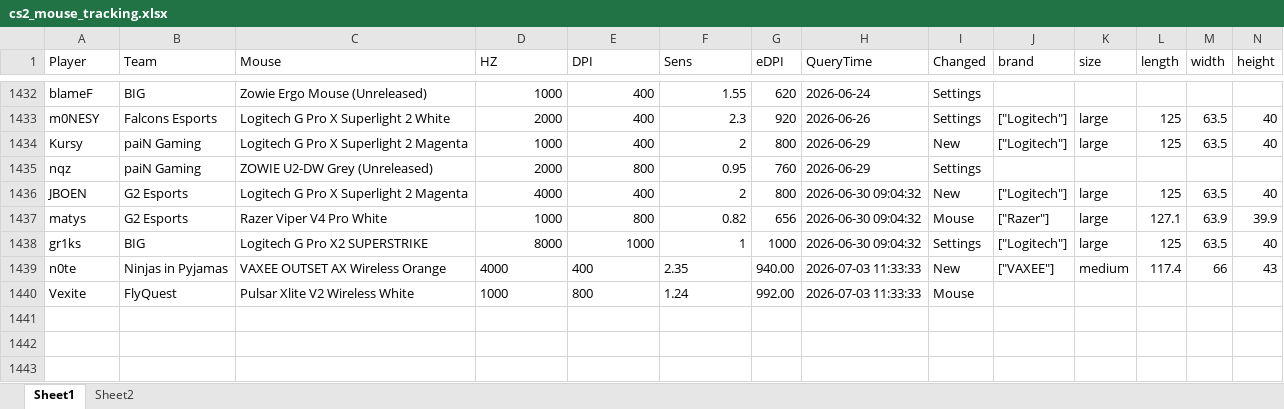
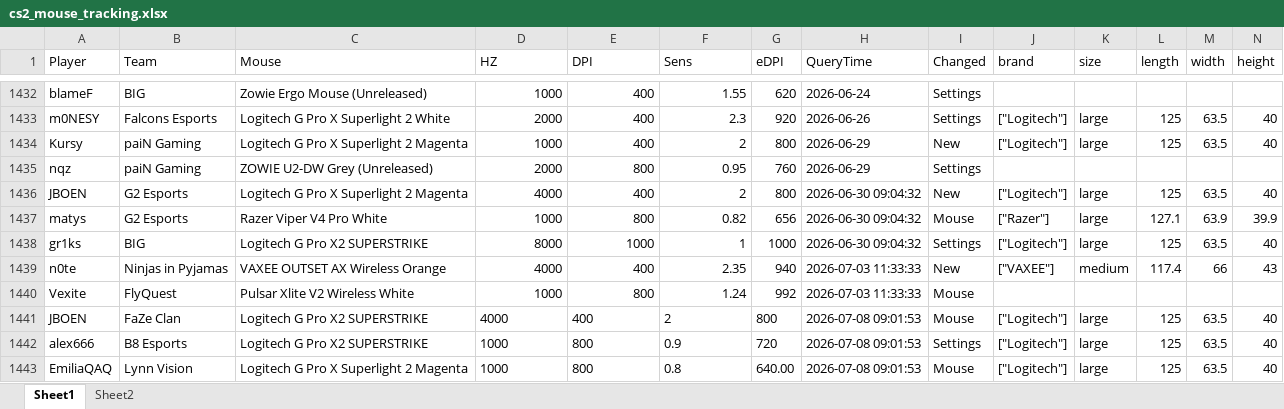
Before and after one commit to d20260323-jpg/CS2_Mouse_Tracker, an Excel workbook: cs2_mouse_tracking.xlsx, sheet Sheet1, drawn as a sheet; only a part is shown, gaps mark what is left out; values as stored, in another font and other column widths than the file's, no borders; rows hold the shown columns only; the diff names each change by its address in the sheet, - before the commit and + after, or states it on an @@ line.

Commit message:
auto update data

```diff
--- a/cs2_mouse_tracking.xlsx (sheet Sheet1)
+++ b/cs2_mouse_tracking.xlsx (sheet Sheet1)
-D1439:F1440 alignment: left
+D1439:F1440 alignment: right
-G1439 (eDPI): 940.00
+G1439 (eDPI): 940
-G1440 (eDPI): 992.00
+G1440 (eDPI): 992
+row 1441: JBOEN | FaZe Clan | Logitech G Pro X2 SUPERSTRIKE | 4000 | 400 | 2 | 800 | 2026-07-08 09:01:53 | Mouse | ["Logitech"] | large | 125 | 63.5 | 40
+row 1442: alex666 | B8 Esports | Logitech G Pro X2 SUPERSTRIKE | 1000 | 800 | 0.9 | 720 | 2026-07-08 09:01:53 | Settings | ["Logitech"] | large | 125 | 63.5 | 40
+row 1443: EmiliaQAQ | Lynn Vision | Logitech G Pro X Superlight 2 Magenta | 1000 | 800 | 0.8 | 640.00 | 2026-07-08 09:01:53 | Mouse | ["Logitech"] | large | 125 | 63.5 | 40
```
